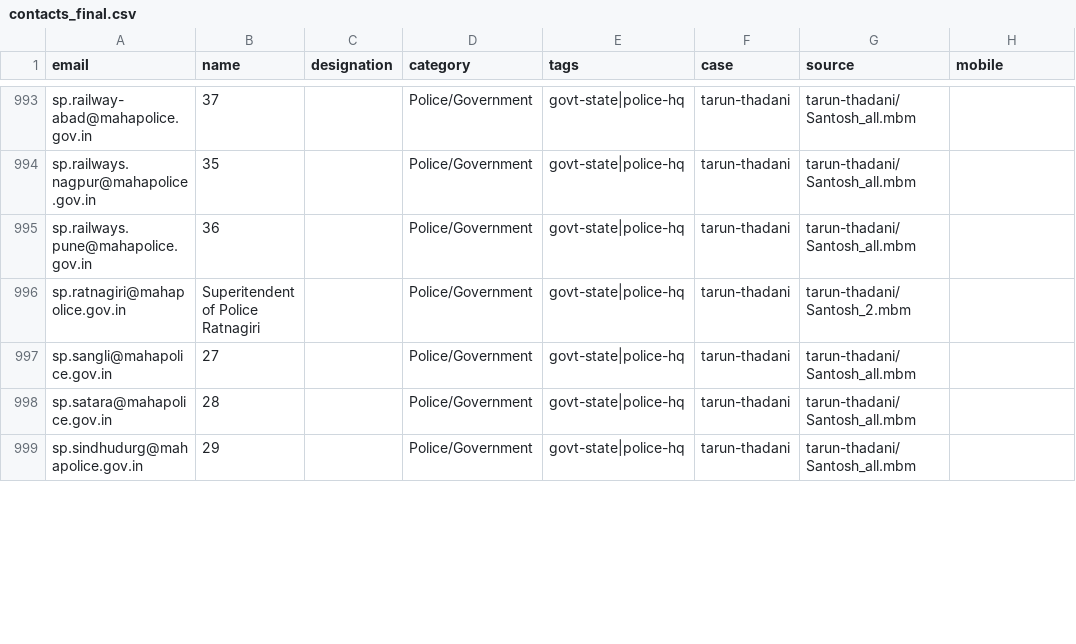
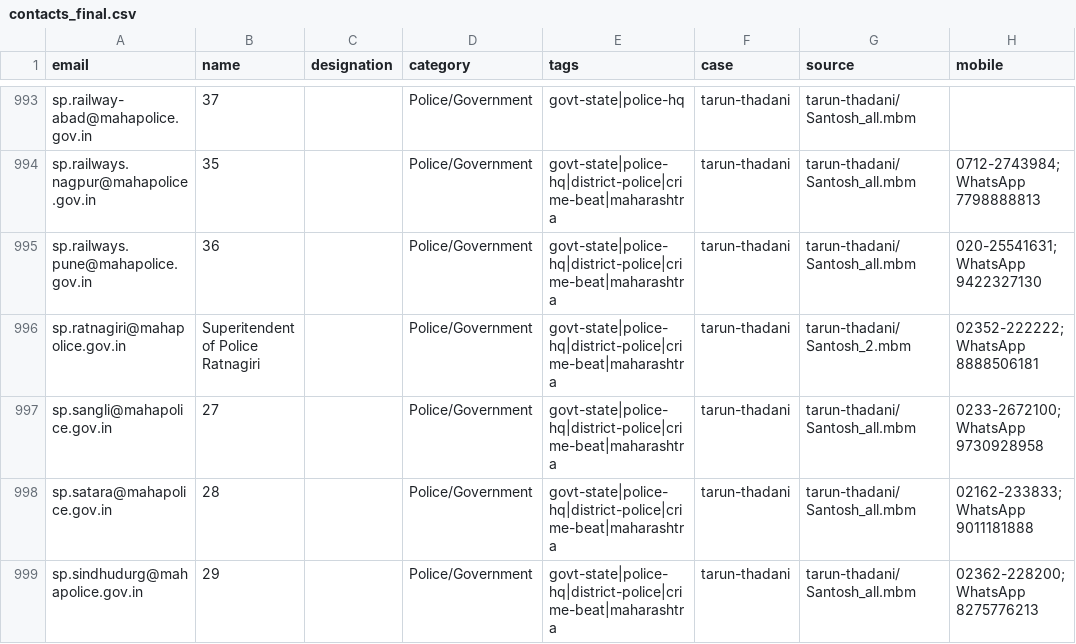
Before and after one commit to pressdetective/pressdetective, a CSV file: contacts/contacts_final.csv, drawn as a sheet; only a part is shown, gaps mark what is left out; the diff covers the shown part only; the diff names each change by its address in the sheet, - before the commit and + after, or states it on an @@ line.

Commit message:
Maharashtra-wide police: 48 CP/SP offices + real WhatsApp/phone numbers
Verified 2026-06-13 from official mahapolice.gov.in PDFs:
  - cpcontact2.pdf  (11 Police Commissioner offices)
  - spcontact4.pdf  (37 district Superintendent offices)
  - whtspcontact6.pdf (state/city/range control-room phone + WhatsApp)

8 new commissionerates (Amravati, Aurangabad, Nagpur, Nashik, Navi Mumbai,
Solapur, Thane, Pimpri-Chinchwad); 39 existing district SP/CP rows ENRICHED
with their real control-room phone + WhatsApp numbers.

Live rows with a real phone number: 24 -> 69.
Covers all 36 districts + 11 commissionerates across Maharashtra crime network.

contacts_final.csv: 4,611 | contacts_live.csv: 2,884

```diff
--- a/contacts/contacts_final.csv
+++ b/contacts/contacts_final.csv
-E994:E999 (tags): govt-state|police-hq
+E994:E999 (tags): govt-state|police-hq|district-police|crime-beat|maharashtra
-H994 (mobile): (empty)
+H994 (mobile): 0712-2743984; WhatsApp 7798888813
-H995 (mobile): (empty)
+H995 (mobile): 020-25541631; WhatsApp 9422327130
-H996 (mobile): (empty)
+H996 (mobile): 02352-222222; WhatsApp 8888506181
-H997 (mobile): (empty)
+H997 (mobile): 0233-2672100; WhatsApp 9730928958
-H998 (mobile): (empty)
+H998 (mobile): 02162-233833; WhatsApp 9011181888
-H999 (mobile): (empty)
+H999 (mobile): 02362-228200; WhatsApp 8275776213
```
Also changed, not shown: 8 added rows and 66 edited cells elsewhere in this file, contacts/contacts_live.csv, 1 other file.
